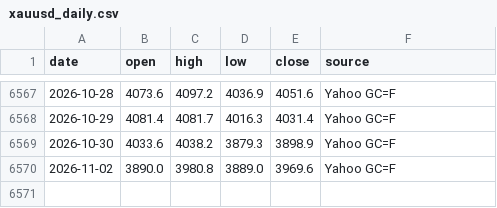
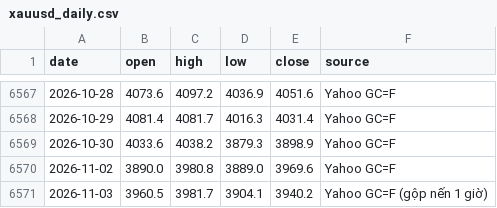
Before and after one commit to nguyenvanchi-cmd/vang-dashboard, a CSV file: data/xauusd_daily.csv, drawn as a sheet; only a part is shown, gaps mark what is left out.

```diff
--- a/data/xauusd_daily.csv
+++ b/data/xauusd_daily.csv
@@ -6570 +6570,2 @@ date,open,high,low,close,source
 2026-11-02,3890.0,3980.8,3889.0,3969.6,Yahoo GC=F
+2026-11-03,3960.5,3981.7,3904.1,3940.2,Yahoo GC=F (gộp nến 1 giờ)
```
Also changed, not shown: data/domestic.csv, site/data/xauusd_daily.csv, 7 other files.
